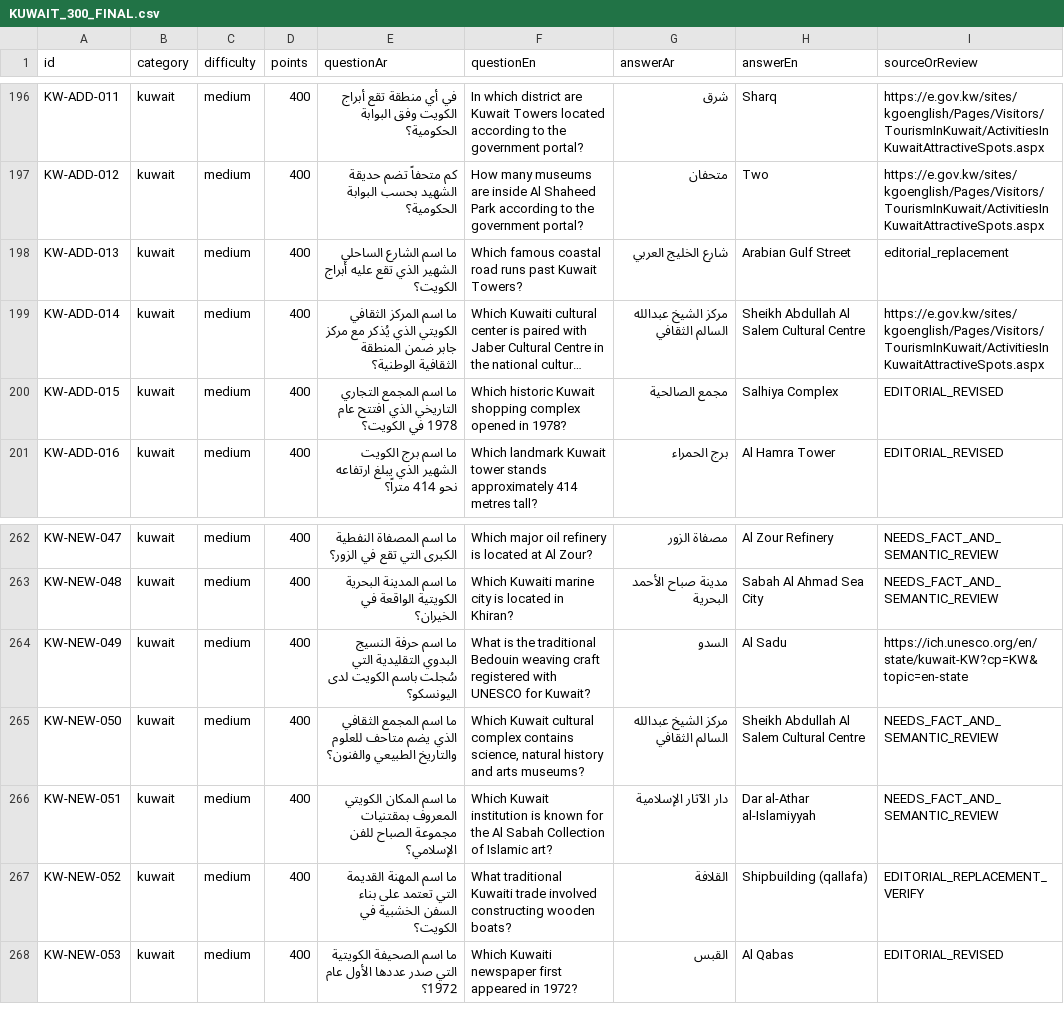
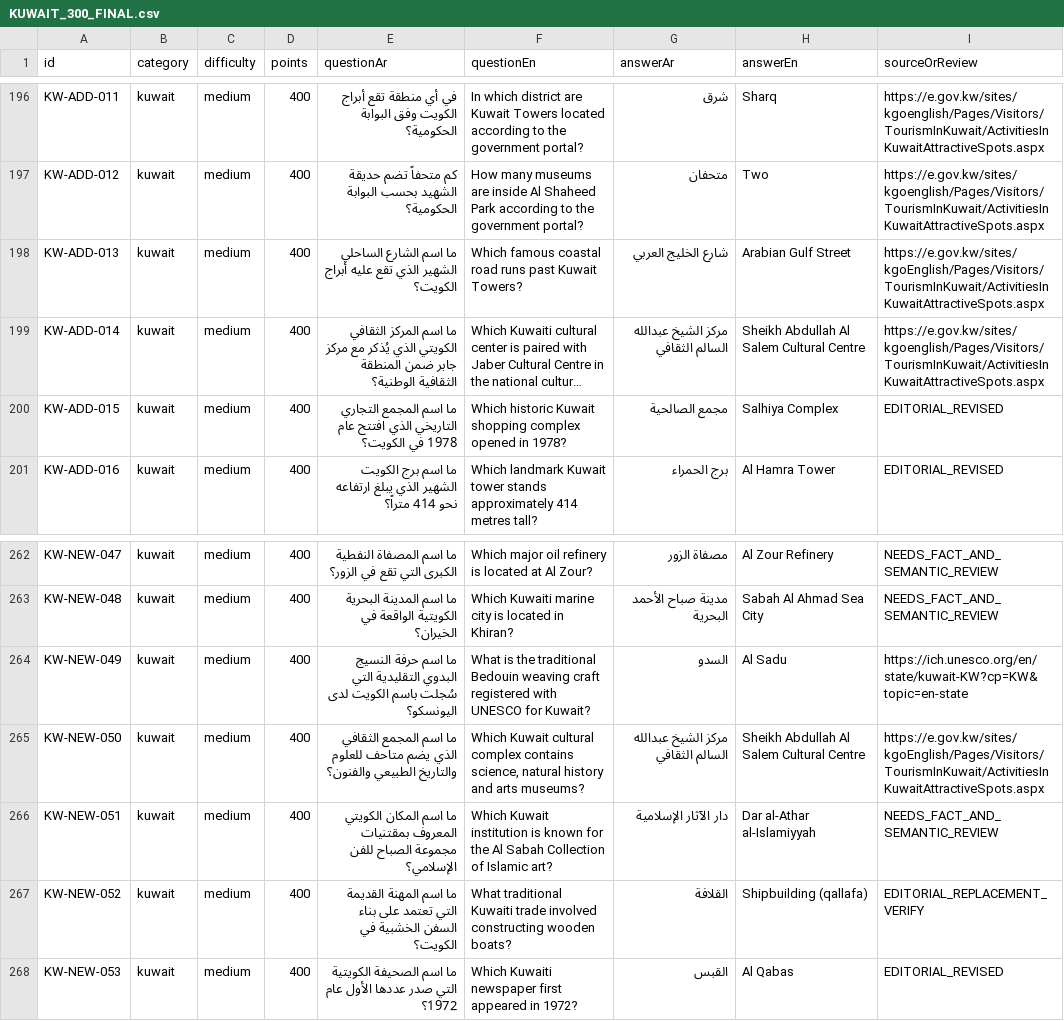
Before and after one commit to DEVWEAR/trivia-game, a CSV file: content/kuwait_general/KUWAIT_300_FINAL.csv, drawn as a sheet; only a part is shown, gaps mark what is left out; long unchanged cells end in …; the diff covers the shown part only; the diff names each change by its address in the sheet, - before the commit and + after, or states it on an @@ line.

Commit message:
Audit Kuwait landmarks, museums, palace, investment authority and airline history against official sources

```diff
--- a/content/kuwait_general/KUWAIT_300_FINAL.csv
+++ b/content/kuwait_general/KUWAIT_300_FINAL.csv
-I198 (sourceOrReview): editorial_replacement
+I198 (sourceOrReview): https://e.gov.kw/sites/kgoEnglish/Pages/Visitors/TourismInKuwait/ActivitiesInKuwaitAttractiveSpots.aspx
-I265 (sourceOrReview): NEEDS_FACT_AND_SEMANTIC_REVIEW
+I265 (sourceOrReview): https://e.gov.kw/sites/kgoEnglish/Pages/Visitors/TourismInKuwait/ActivitiesInKuwaitAttractiveSpots.aspx
```
Also changed, not shown: 16 edited cells elsewhere in this file.
